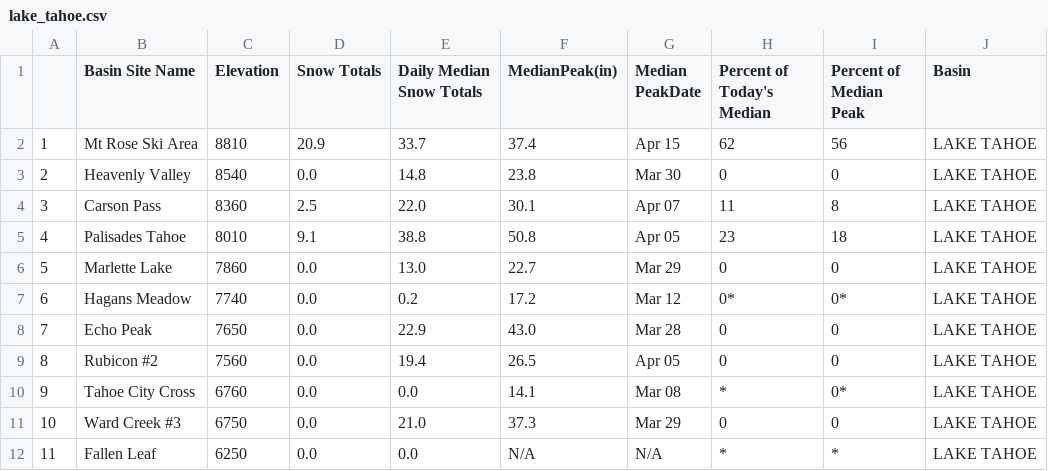
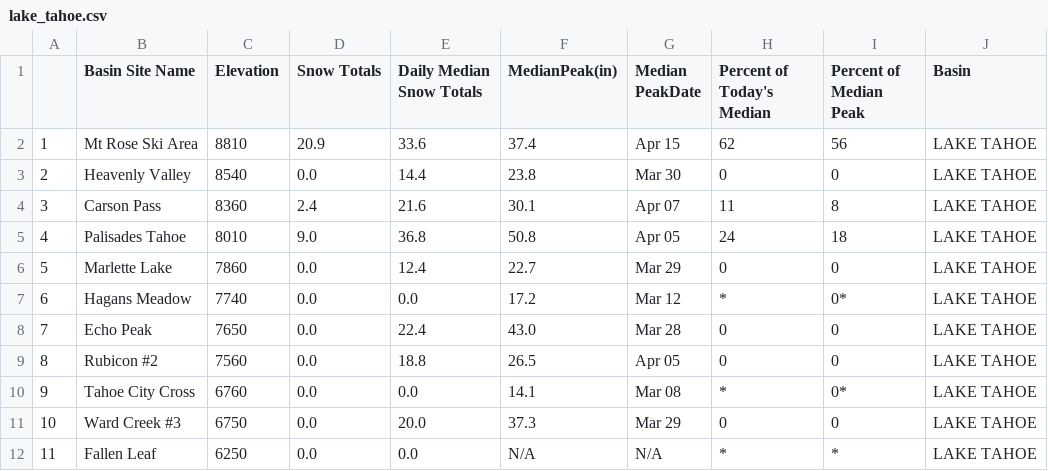
Before and after one commit to abcotvdata/CA-weather-tracker, a CSV file: lake_tahoe.csv, drawn as a sheet.

```diff
--- a/lake_tahoe.csv
+++ b/lake_tahoe.csv
@@ -1,12 +1,12 @@
 "","Basin  Site Name","Elevation","Snow Totals","Daily Median Snow Totals","MedianPeak(in)","Median PeakDate","Percent of Today's Median","Percent of Median Peak","Basin"
-"1","Mt Rose Ski Area","8810","20.9","33.7","37.4","Apr 15","62","56","LAKE TAHOE"
-"2","Heavenly Valley","8540","0.0","14.8","23.8","Mar 30","0","0","LAKE TAHOE"
-"3","Carson Pass","8360","2.5","22.0","30.1","Apr 07","11","8","LAKE TAHOE"
-"4","Palisades Tahoe","8010","9.1","38.8","50.8","Apr 05","23","18","LAKE TAHOE"
-"5","Marlette Lake","7860","0.0","13.0","22.7","Mar 29","0","0","LAKE TAHOE"
-"6","Hagans Meadow","7740","0.0","0.2","17.2","Mar 12","0*","0*","LAKE TAHOE"
-"7","Echo Peak","7650","0.0","22.9","43.0","Mar 28","0","0","LAKE TAHOE"
-"8","Rubicon #2","7560","0.0","19.4","26.5","Apr 05","0","0","LAKE TAHOE"
+"1","Mt Rose Ski Area","8810","20.9","33.6","37.4","Apr 15","62","56","LAKE TAHOE"
+"2","Heavenly Valley","8540","0.0","14.4","23.8","Mar 30","0","0","LAKE TAHOE"
+"3","Carson Pass","8360","2.4","21.6","30.1","Apr 07","11","8","LAKE TAHOE"
+"4","Palisades Tahoe","8010","9.0","36.8","50.8","Apr 05","24","18","LAKE TAHOE"
+"5","Marlette Lake","7860","0.0","12.4","22.7","Mar 29","0","0","LAKE TAHOE"
+"6","Hagans Meadow","7740","0.0","0.0","17.2","Mar 12","*","0*","LAKE TAHOE"
+"7","Echo Peak","7650","0.0","22.4","43.0","Mar 28","0","0","LAKE TAHOE"
+"8","Rubicon #2","7560","0.0","18.8","26.5","Apr 05","0","0","LAKE TAHOE"
 "9","Tahoe City Cross","6760","0.0","0.0","14.1","Mar 08","*","0*","LAKE TAHOE"
-"10","Ward Creek #3","6750","0.0","21.0","37.3","Mar 29","0","0","LAKE TAHOE"
+"10","Ward Creek #3","6750","0.0","20.0","37.3","Mar 29","0","0","LAKE TAHOE"
 "11","Fallen Leaf","6250","0.0","0.0","N/A","N/A","*","*","LAKE TAHOE"
```
Also changed, not shown: carson_river.csv, northern_great_basin.csv, 10 other files.
